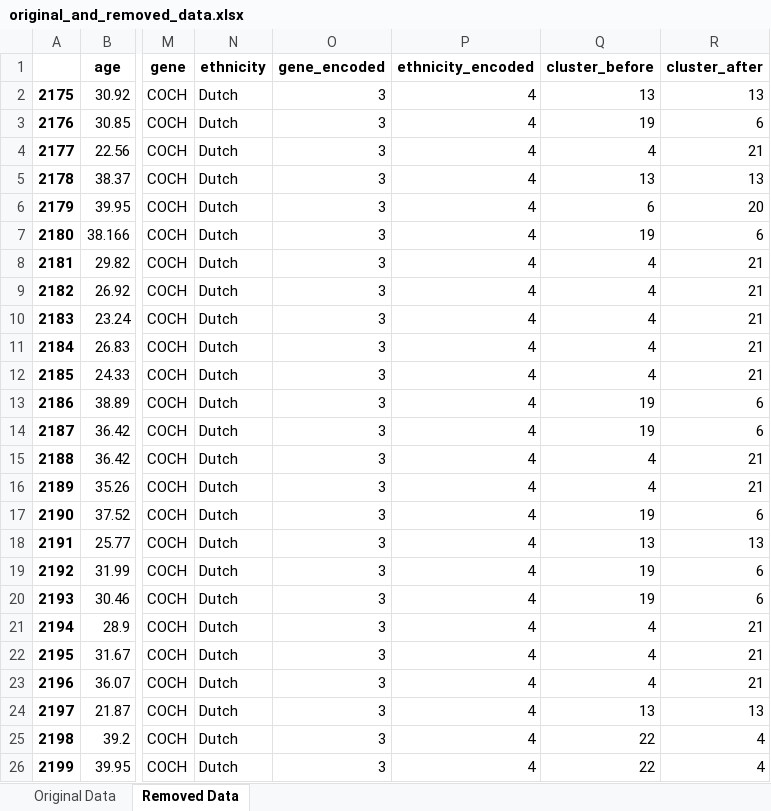
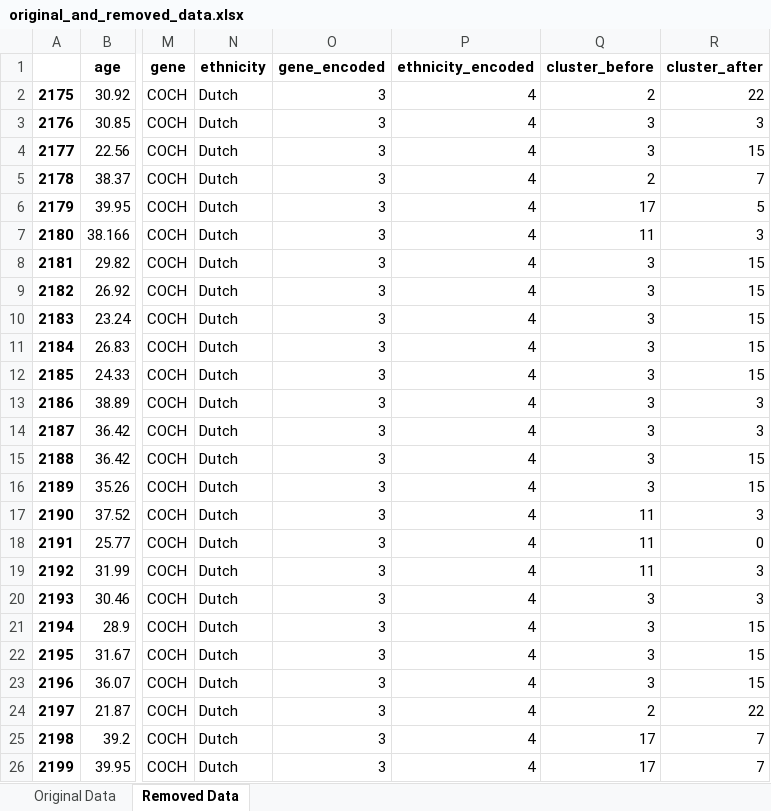
Before and after one commit to seanrobryan/audiogene-web-service, an Excel workbook: flask_api/original_and_removed_data.xlsx, sheet Removed Data, drawn as a sheet; only a part is shown, gaps mark what is left out; values as stored, in another font and other column widths than the file's, no borders; the diff covers the shown part only; the diff names each change by its address in the sheet, - before the commit and + after, or states it on an @@ line.

```diff
--- a/flask_api/original_and_removed_data.xlsx (sheet Removed Data)
+++ b/flask_api/original_and_removed_data.xlsx (sheet Removed Data)
-Q2 (cluster_before): 13
+Q2 (cluster_before): 2
-R2 (cluster_after): 13
+R2 (cluster_after): 22
-Q3 (cluster_before): 19
+Q3 (cluster_before): 3
-R3 (cluster_after): 6
+R3 (cluster_after): 3
-Q4 (cluster_before): 4
+Q4 (cluster_before): 3
-R4 (cluster_after): 21
+R4 (cluster_after): 15
-Q5 (cluster_before): 13
+Q5 (cluster_before): 2
-R5 (cluster_after): 13
+R5 (cluster_after): 7
-Q6 (cluster_before): 6
+Q6 (cluster_before): 17
-R6 (cluster_after): 20
+R6 (cluster_after): 5
-Q7 (cluster_before): 19
+Q7 (cluster_before): 11
-R7 (cluster_after): 6
+R7 (cluster_after): 3
-Q8:Q12 (cluster_before): 4
+Q8:Q12 (cluster_before): 3
-R8:R12 (cluster_after): 21
+R8:R12 (cluster_after): 15
-Q13:Q14 (cluster_before): 19
+Q13:Q14 (cluster_before): 3
-R13:R14 (cluster_after): 6
+R13:R14 (cluster_after): 3
-Q15:Q16 (cluster_before): 4
+Q15:Q16 (cluster_before): 3
-R15:R16 (cluster_after): 21
+R15:R16 (cluster_after): 15
-Q17 (cluster_before): 19
+Q17 (cluster_before): 11
-R17 (cluster_after): 6
+R17 (cluster_after): 3
-Q18 (cluster_before): 13
+Q18 (cluster_before): 11
-R18 (cluster_after): 13
+R18 (cluster_after): 0
-Q19 (cluster_before): 19
+Q19 (cluster_before): 11
-R19:R20 (cluster_after): 6
+R19:R20 (cluster_after): 3
-Q20 (cluster_before): 19
+Q20 (cluster_before): 3
-Q21:Q23 (cluster_before): 4
+Q21:Q23 (cluster_before): 3
-R21:R23 (cluster_after): 21
+R21:R23 (cluster_after): 15
-Q24 (cluster_before): 13
+Q24 (cluster_before): 2
-R24 (cluster_after): 13
+R24 (cluster_after): 22
-Q25:Q26 (cluster_before): 22
+Q25:Q26 (cluster_before): 17
-R25:R26 (cluster_after): 4
+R25:R26 (cluster_after): 7
```
Also changed, not shown: 1828 edited cells elsewhere in this sheet, sheet Original Data, flask_api/all_data.xlsx, 1 other file.
